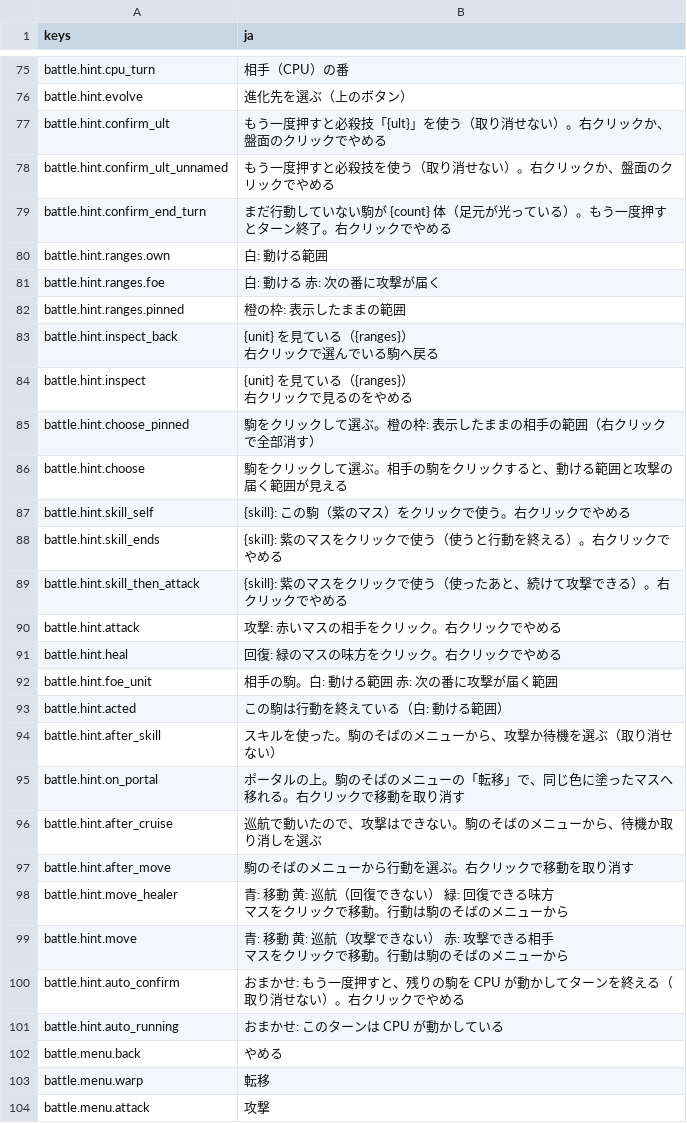
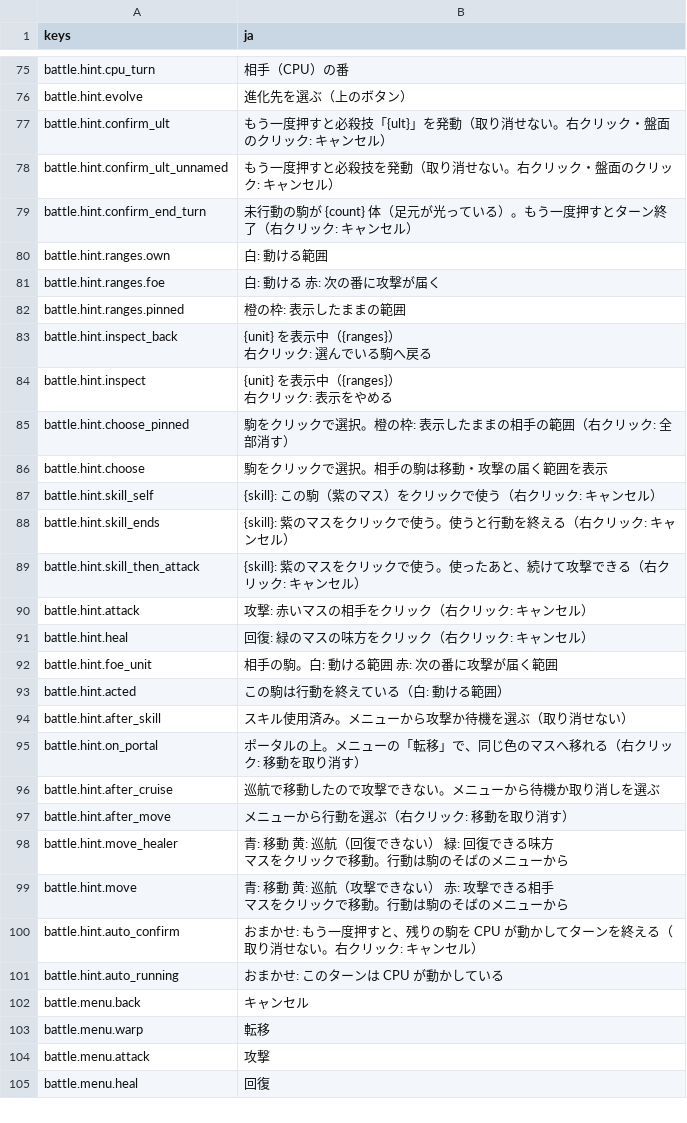
Before and after one commit to mattyan1053/pj-legion, a CSV file: game/text/battle.csv, drawn as a sheet; only a part is shown, gaps mark what is left out; the shorter side is filled out with more unchanged rows; the diff covers the shown part only.

```diff
--- a/game/text/battle.csv
+++ b/game/text/battle.csv
@@ -76,5 +76,5 @@ battle.hint.cpu_turn,相手（CPU）の番
 battle.hint.evolve,進化先を選ぶ（上のボタン）
-battle.hint.confirm_ult,もう一度押すと必殺技「{ult}」を使う（取り消せない）。右クリックか、盤面のクリックでやめる
-battle.hint.confirm_ult_unnamed,もう一度押すと必殺技を使う（取り消せない）。右クリックか、盤面のクリックでやめる
-battle.hint.confirm_end_turn,まだ行動していない駒が {count} 体（足元が光っている）。もう一度押すとターン終了。右クリックでやめる
+battle.hint.confirm_ult,もう一度押すと必殺技「{ult}」を発動（取り消せない。右クリック・盤面のクリック: キャンセル）
+battle.hint.confirm_ult_unnamed,もう一度押すと必殺技を発動（取り消せない。右クリック・盤面のクリック: キャンセル）
+battle.hint.confirm_end_turn,未行動の駒が {count} 体（足元が光っている）。もう一度押すとターン終了（右クリック: キャンセル）
 battle.hint.ranges.own,白: 動ける範囲
@@ -82,19 +82,19 @@ battle.hint.ranges.foe,白: 動ける　赤: 次の番に攻撃が届く
 battle.hint.ranges.pinned,　橙の枠: 表示したままの範囲
-battle.hint.inspect_back,"{unit} を見ている（{ranges}）
-右クリックで選んでいる駒へ戻る"
-battle.hint.inspect,"{unit} を見ている（{ranges}）
-右クリックで見るのをやめる"
-battle.hint.choose_pinned,駒をクリックして選ぶ。橙の枠: 表示したままの相手の範囲（右クリックで全部消す）
-battle.hint.choose,駒をクリックして選ぶ。相手の駒をクリックすると、動ける範囲と攻撃の届く範囲が見える
-battle.hint.skill_self,{skill}: この駒（紫のマス）をクリックで使う。右クリックでやめる
-battle.hint.skill_ends,{skill}: 紫のマスをクリックで使う（使うと行動を終える）。右クリックでやめる
-battle.hint.skill_then_attack,{skill}: 紫のマスをクリックで使う（使ったあと、続けて攻撃できる）。右クリックでやめる
-battle.hint.attack,攻撃: 赤いマスの相手をクリック。右クリックでやめる
-battle.hint.heal,回復: 緑のマスの味方をクリック。右クリックでやめる
+battle.hint.inspect_back,"{unit} を表示中（{ranges}）
+右クリック: 選んでいる駒へ戻る"
+battle.hint.inspect,"{unit} を表示中（{ranges}）
+右クリック: 表示をやめる"
+battle.hint.choose_pinned,駒をクリックで選択。橙の枠: 表示したままの相手の範囲（右クリック: 全部消す）
+battle.hint.choose,駒をクリックで選択。相手の駒は移動・攻撃の届く範囲を表示
+battle.hint.skill_self,{skill}: この駒（紫のマス）をクリックで使う（右クリック: キャンセル）
+battle.hint.skill_ends,{skill}: 紫のマスをクリックで使う。使うと行動を終える（右クリック: キャンセル）
+battle.hint.skill_then_attack,{skill}: 紫のマスをクリックで使う。使ったあと、続けて攻撃できる（右クリック: キャンセル）
+battle.hint.attack,攻撃: 赤いマスの相手をクリック（右クリック: キャンセル）
+battle.hint.heal,回復: 緑のマスの味方をクリック（右クリック: キャンセル）
 battle.hint.foe_unit,相手の駒。白: 動ける範囲　赤: 次の番に攻撃が届く範囲
 battle.hint.acted,この駒は行動を終えている（白: 動ける範囲）
-battle.hint.after_skill,スキルを使った。駒のそばのメニューから、攻撃か待機を選ぶ（取り消せない）
-battle.hint.on_portal,ポータルの上。駒のそばのメニューの「転移」で、同じ色に塗ったマスへ移れる。右クリックで移動を取り消す
-battle.hint.after_cruise,巡航で動いたので、攻撃はできない。駒のそばのメニューから、待機か取り消しを選ぶ
-battle.hint.after_move,駒のそばのメニューから行動を選ぶ。右クリックで移動を取り消す
+battle.hint.after_skill,スキル使用済み。メニューから攻撃か待機を選ぶ（取り消せない）
+battle.hint.on_portal,ポータルの上。メニューの「転移」で、同じ色のマスへ移れる（右クリック: 移動を取り消す）
+battle.hint.after_cruise,巡航で移動したので攻撃できない。メニューから待機か取り消しを選ぶ
+battle.hint.after_move,メニューから行動を選ぶ（右クリック: 移動を取り消す）
 battle.hint.move_healer,"青: 移動　黄: 巡航（回復できない）　緑: 回復できる味方
@@ -103,5 +103,5 @@ battle.hint.move,"青: 移動　黄: 巡航（攻撃できない）　赤: 攻
 マスをクリックで移動。行動は駒のそばのメニューから"
-battle.hint.auto_confirm,おまかせ: もう一度押すと、残りの駒を CPU が動かしてターンを終える（取り消せない）。右クリックでやめる
+battle.hint.auto_confirm,おまかせ: もう一度押すと、残りの駒を CPU が動かしてターンを終える（取り消せない。右クリック: キャンセル）
 battle.hint.auto_running,おまかせ: このターンは CPU が動かしている
-battle.menu.back,やめる
+battle.menu.back,キャンセル
 battle.menu.warp,転移
```
Also changed, not shown: 38 edited cells elsewhere in this file, game/text/deck.csv, game/text/menus.csv, 37 other files.
